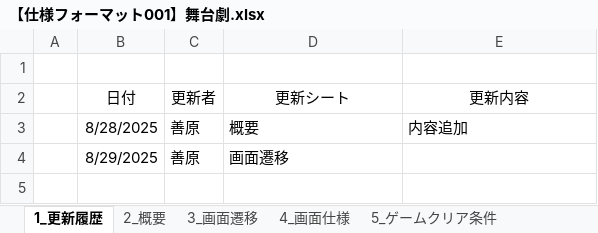
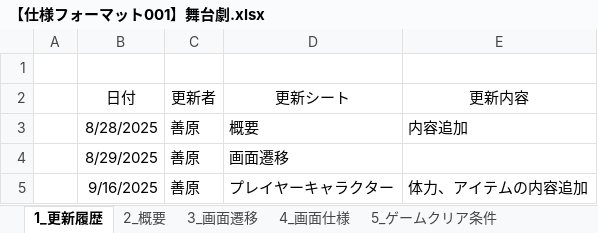
Before and after one commit to KY0614/ENDLESS_ENCORE, an Excel workbook: 概要/【仕様フォーマット001】舞台劇.xlsx, sheet 1_更新履歴, drawn as a sheet; values as stored, in another font and other column widths than the file's, no borders; the diff names each change by its address in the sheet, - before the commit and + after, or states it on an @@ line.

```diff
--- a/概要/【仕様フォーマット001】舞台劇.xlsx (sheet 1_更新履歴)
+++ b/概要/【仕様フォーマット001】舞台劇.xlsx (sheet 1_更新履歴)
+row 5:  | 9/16/2025 | 善原 | プレイヤーキャラクター | 体力、アイテムの内容追加
```
Also changed, not shown: sheet 2_概要, sheet 6_プレイヤーキャラクター, 9 other files.
